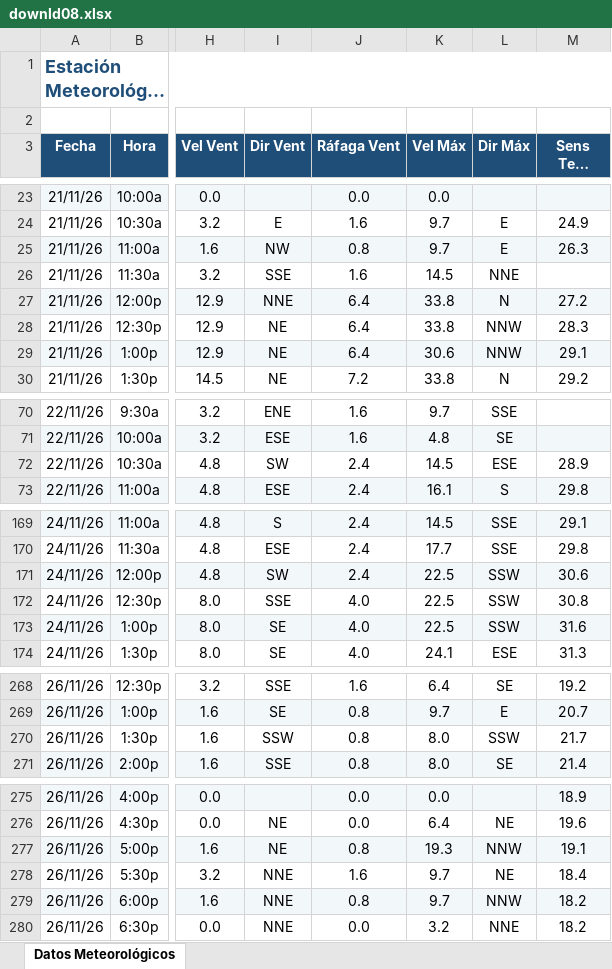
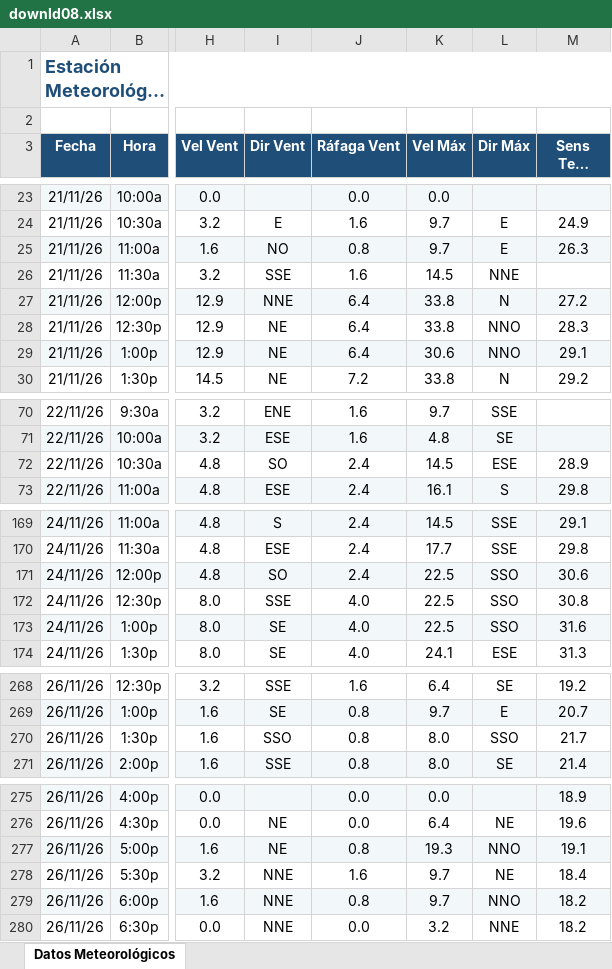
Before and after one commit to intasalta/ema_elbrete, an Excel workbook: downld08.xlsx, sheet Datos Meteorológicos, drawn as a sheet; only a part is shown, gaps mark what is left out; long unchanged cells end in …; values as stored, in another font and other column widths than the file's, no borders; the diff covers the shown part only; the diff names each change by its address in the sheet, - before the commit and + after, or states it on an @@ line.

```diff
--- a/downld08.xlsx (sheet Datos Meteorológicos)
+++ b/downld08.xlsx (sheet Datos Meteorológicos)
-I25 (Dir Vent): NW
+I25 (Dir Vent): NO
-L28:L29 (Dir Máx): NNW
+L28:L29 (Dir Máx): NNO
-I72 (Dir Vent): SW
+I72 (Dir Vent): SO
-I171 (Dir Vent): SW
+I171 (Dir Vent): SO
-L171:L173 (Dir Máx): SSW
+L171:L173 (Dir Máx): SSO
-I270 (Dir Vent): SSW
+I270 (Dir Vent): SSO
-L270 (Dir Máx): SSW
+L270 (Dir Máx): SSO
-L277 (Dir Máx): NNW
+L277 (Dir Máx): NNO
-L279 (Dir Máx): NNW
+L279 (Dir Máx): NNO
```
Also changed, not shown: 1 added row and 20 edited cells elsewhere in this sheet, downld02.xlsx, 2 other files.
